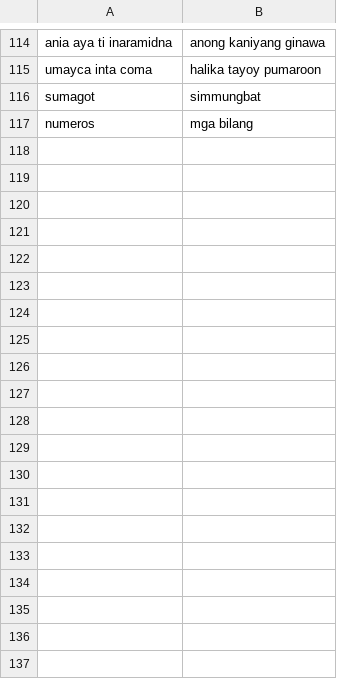
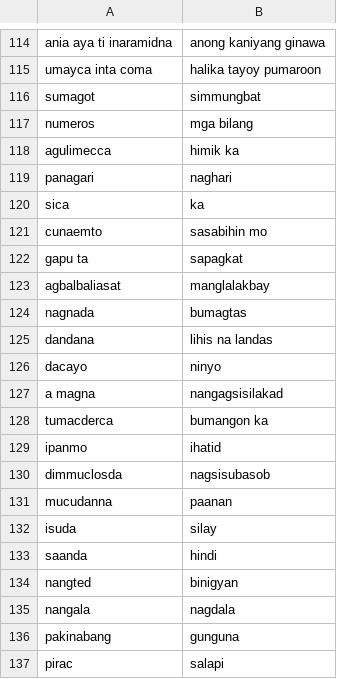
Before and after one commit to JakeCob/Ilokano-to-Tagalog-Machince-Translation, a CSV file: src/csv data/f_phrases.csv, drawn as a sheet; only a part is shown, gaps mark what is left out; the diff covers the shown part only; the diff names each change by its address in the sheet, - before the commit and + after, or states it on an @@ line.

```diff
--- a/src/csv data/f_phrases.csv
+++ b/src/csv data/f_phrases.csv
+row 118: agulimecca | himik ka
+row 119: panagari | naghari
+row 120: sica | ka
+row 121: cunaemto | sasabihin mo
+row 122: gapu ta | sapagkat
+row 123: agbalbaliasat | manglalakbay
+row 124: nagnada | bumagtas
+row 125: dandana | lihis na landas
+row 126: dacayo | ninyo
+row 127: a magna | nangagsisilakad
+row 128: tumacderca | bumangon ka
+row 129: ipanmo | ihatid
+row 130: dimmuclosda | nagsisubasob
+row 131: mucudanna | paanan
+row 132: isuda | silay
+row 133: saanda | hindi
+row 134: nangted | binigyan
+row 135: nangala | nagdala
+row 136: pakinabang | gunguna
+row 137: pirac | salapi
```
Also changed, not shown: 64 added rows elsewhere in this file, 42 other files.
